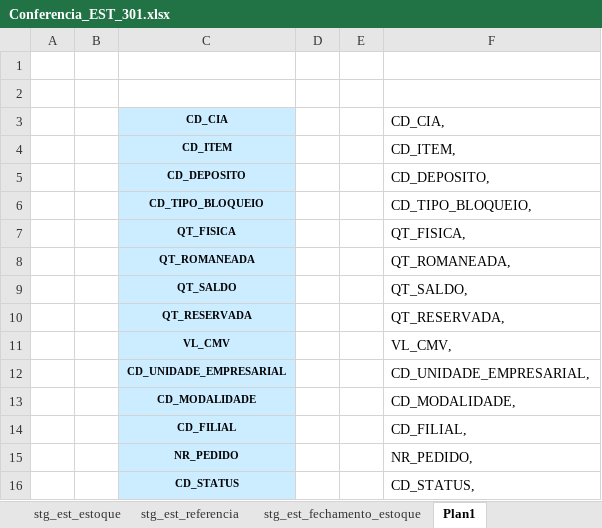
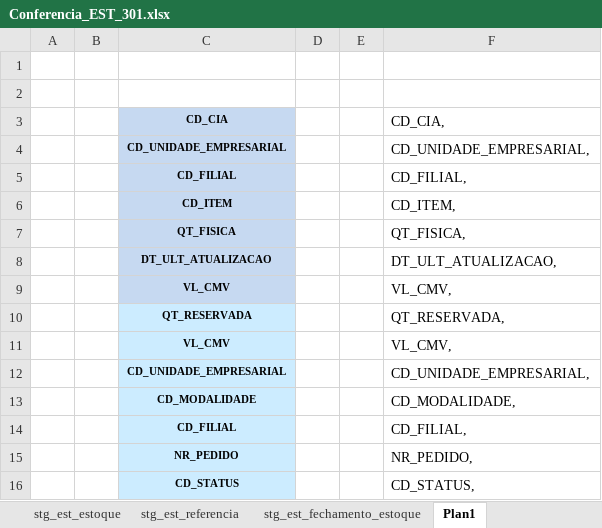
Before and after one commit to patricknaka/Nova, an Excel workbook: Documentação/Planilhas/Conferencia_EST_301.xlsx, sheet Plan1, drawn as a sheet; only a part is shown; values as stored, in another font and other column widths than the file's, no borders; removed rows and columns are numbered as before the commit, all else as after; the diff names each change by its address in the sheet, - before the commit and + after, or states it on an @@ line.

```diff
--- a/Documentação/Planilhas/Conferencia_EST_301.xlsx (sheet Plan1)
+++ b/Documentação/Planilhas/Conferencia_EST_301.xlsx (sheet Plan1)
+row 4:  |  | CD_UNIDADE_EMPRESARIAL |  |  | CD_UNIDADE_EMPRESARIAL,
+row 5:  |  | CD_FILIAL |  |  | CD_FILIAL,
-row 5:  |  | CD_DEPOSITO |  |  | CD_DEPOSITO,
-row 6:  |  | CD_TIPO_BLOQUEIO |  |  | CD_TIPO_BLOQUEIO,
-row 8:  |  | QT_ROMANEADA |  |  | QT_ROMANEADA,
-row 9:  |  | QT_SALDO |  |  | QT_SALDO,
+row 8:  |  | DT_ULT_ATUALIZACAO |  |  | DT_ULT_ATUALIZACAO,
+row 9:  |  | VL_CMV |  |  | VL_CMV,
```
Also changed, not shown: sheet stg_est_estoque, sheet stg_est_referencia, sheet stg_est_fechamento_estoque, sheet stg_est_crossdocking, formulas that keep their value, Documentação/Planilhas/Conferencia_EST.xlsx.
